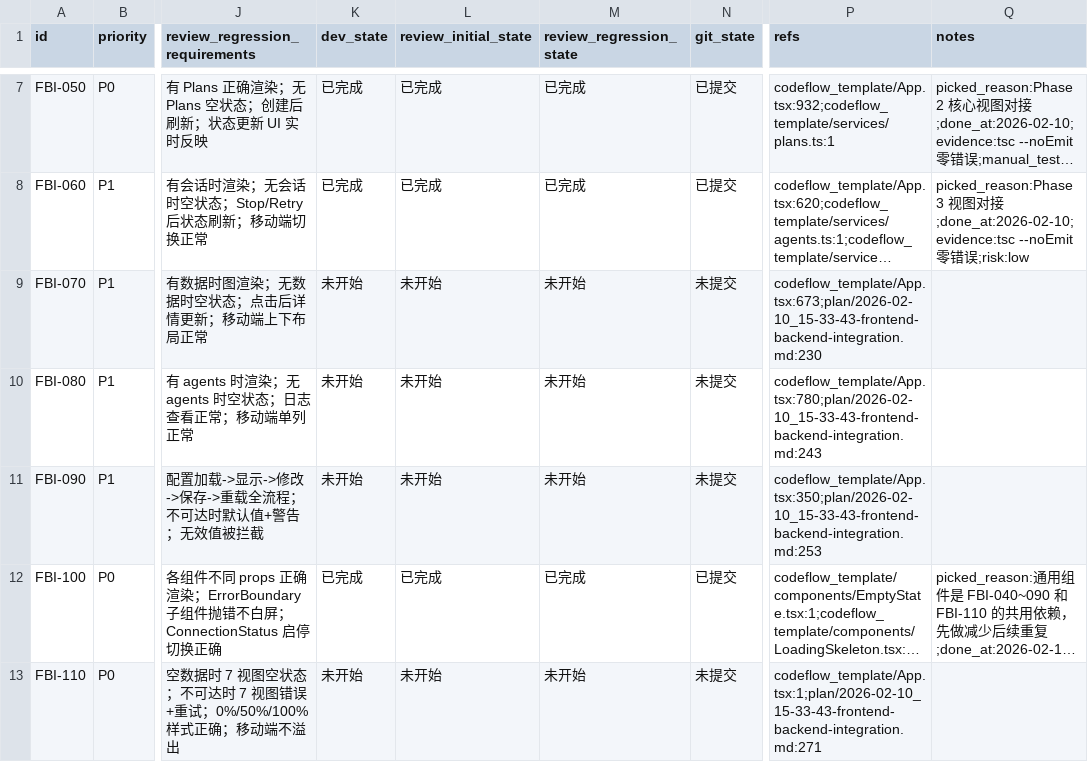
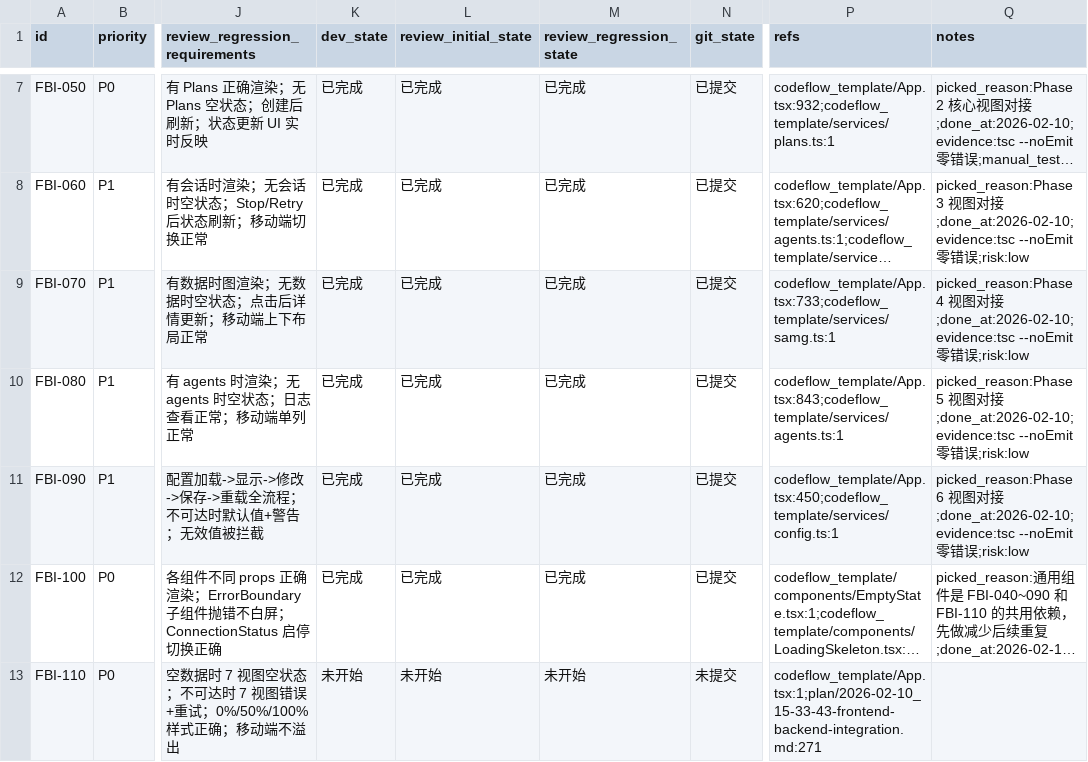
Before and after one commit to XingLingQAQ/Codeflow, a CSV file: issues/2026-02-10_15-44-39-frontend-backend-integration.csv, drawn as a sheet; only a part is shown, gaps mark what is left out; long unchanged cells end in …; the diff names each change by its address in the sheet, - before the commit and + after, or states it on an @@ line.

```diff
--- a/issues/2026-02-10_15-44-39-frontend-backend-integration.csv
+++ b/issues/2026-02-10_15-44-39-frontend-backend-integration.csv
-K9:K11 (dev_state): 未开始
+K9:K11 (dev_state): 已完成
-L9:L11 (review_initial_state): 未开始
+L9:L11 (review_initial_state): 已完成
-M9:M11 (review_regression_state): 未开始
+M9:M11 (review_regression_state): 已完成
-N9:N11 (git_state): 未提交
+N9:N11 (git_state): 已提交
-P9 (refs): codeflow_template/App.tsx:673;plan/2026-02-10_15-33-43-frontend-backend-integration.md:230
+P9 (refs): codeflow_template/App.tsx:733;codeflow_template/services/samg.ts:1
-Q9 (notes): (empty)
+Q9 (notes): picked_reason:Phase 4 视图对接;done_at:2026-02-10;evidence:tsc --noEmit 零错误;risk:low
-P10 (refs): codeflow_template/App.tsx:780;plan/2026-02-10_15-33-43-frontend-backend-integration.md:243
+P10 (refs): codeflow_template/App.tsx:843;codeflow_template/services/agents.ts:1
-Q10 (notes): (empty)
+Q10 (notes): picked_reason:Phase 5 视图对接;done_at:2026-02-10;evidence:tsc --noEmit 零错误;risk:low
-P11 (refs): codeflow_template/App.tsx:350;plan/2026-02-10_15-33-43-frontend-backend-integration.md:253
+P11 (refs): codeflow_template/App.tsx:450;codeflow_template/services/config.ts:1
-Q11 (notes): (empty)
+Q11 (notes): picked_reason:Phase 6 视图对接;done_at:2026-02-10;evidence:tsc --noEmit 零错误;risk:low
```
Also changed, not shown: 1 other file.
